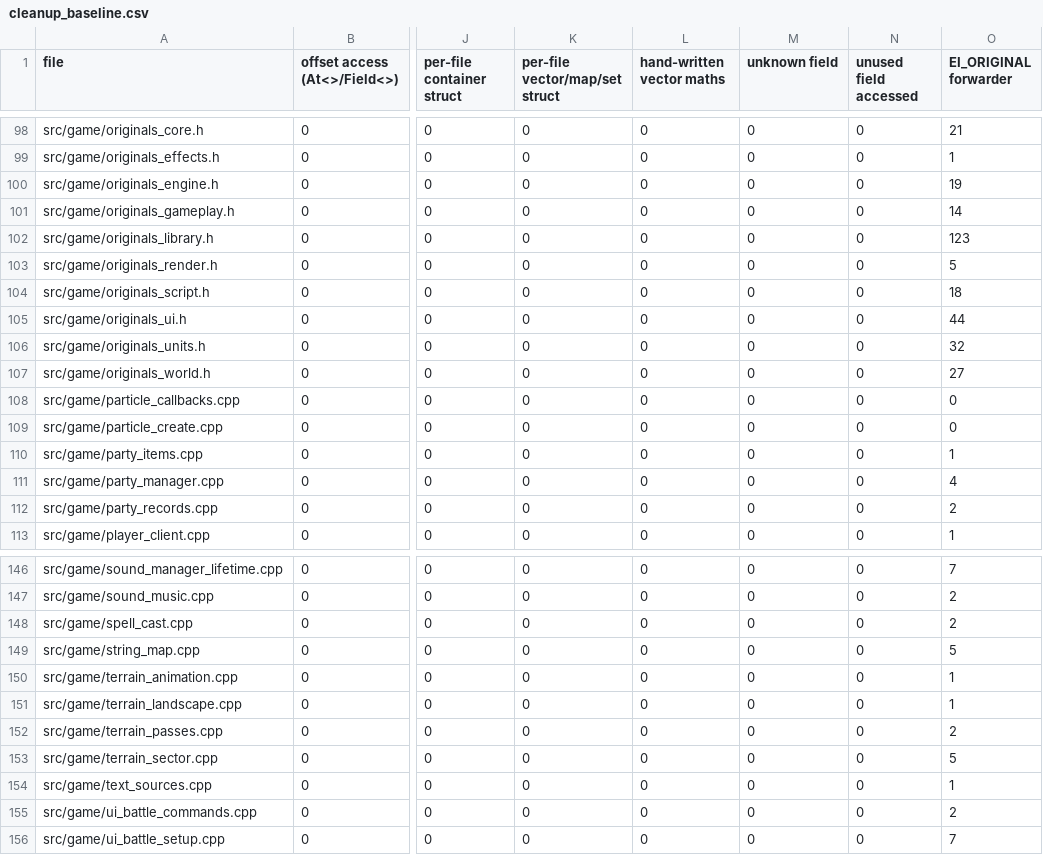
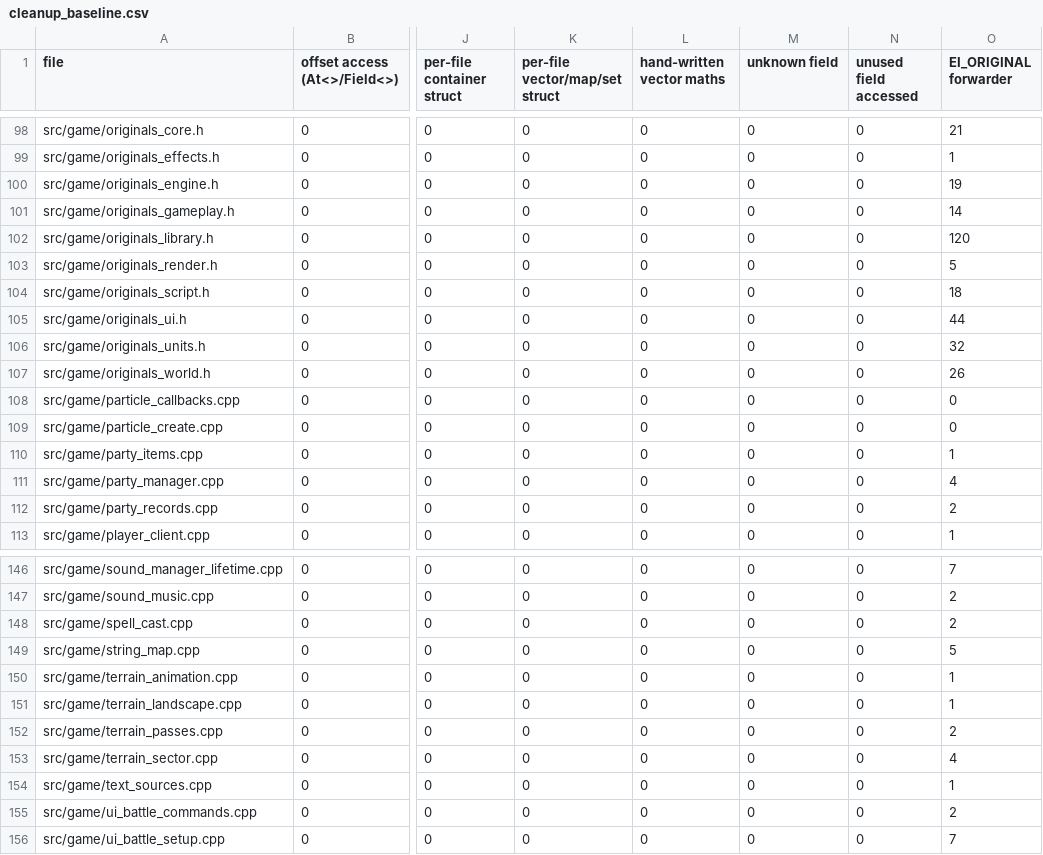
Before and after one commit to DoctorGester/ei-rebuild, a CSV file: config/cleanup_baseline.csv, drawn as a sheet; only a part is shown, gaps mark what is left out; the diff names each change by its address in the sheet, - before the commit and + after, or states it on an @@ line.

```diff
--- a/config/cleanup_baseline.csv
+++ b/config/cleanup_baseline.csv
-O102 (EI_ORIGINAL forwarder): 123
+O102 (EI_ORIGINAL forwarder): 120
-O107 (EI_ORIGINAL forwarder): 27
+O107 (EI_ORIGINAL forwarder): 26
-O153 (EI_ORIGINAL forwarder): 5
+O153 (EI_ORIGINAL forwarder): 4
```
Also changed, not shown: config/direct_calls_skip.csv, 19 other files.
